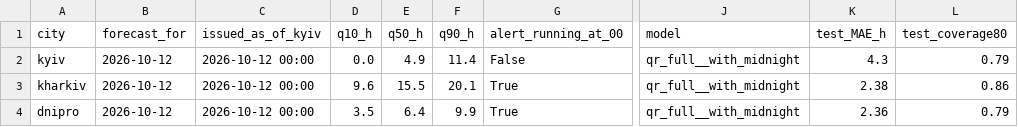
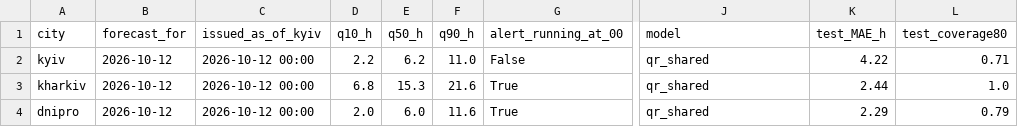
Before and after one commit to torosyasia/air-alerts-forecast, a CSV file: results/forecast_next_day.csv, drawn as a sheet; only a part is shown, gaps mark what is left out; the diff names each change by its address in the sheet, - before the commit and + after, or states it on an @@ line.

```diff
--- a/results/forecast_next_day.csv
+++ b/results/forecast_next_day.csv
-D2 (q10_h): 0.0
+D2 (q10_h): 2.2
-E2 (q50_h): 4.9
+E2 (q50_h): 6.2
-F2 (q90_h): 11.4
+F2 (q90_h): 11.0
-J2:J4 (model): qr_full__with_midnight
+J2:J4 (model): qr_shared
-K2 (test_MAE_h): 4.3
+K2 (test_MAE_h): 4.22
-L2 (test_coverage80): 0.79
+L2 (test_coverage80): 0.71
-D3 (q10_h): 9.6
+D3 (q10_h): 6.8
-E3 (q50_h): 15.5
+E3 (q50_h): 15.3
-F3 (q90_h): 20.1
+F3 (q90_h): 21.6
-K3 (test_MAE_h): 2.38
+K3 (test_MAE_h): 2.44
-L3 (test_coverage80): 0.86
+L3 (test_coverage80): 1.0
-D4 (q10_h): 3.5
+D4 (q10_h): 2.0
-E4 (q50_h): 6.4
+E4 (q50_h): 6.0
-F4 (q90_h): 9.9
+F4 (q90_h): 11.6
-K4 (test_MAE_h): 2.36
+K4 (test_MAE_h): 2.29
```
Also changed, not shown: results/forecast_next_day_all.csv, results/national_city_test.csv, 10 other files.
